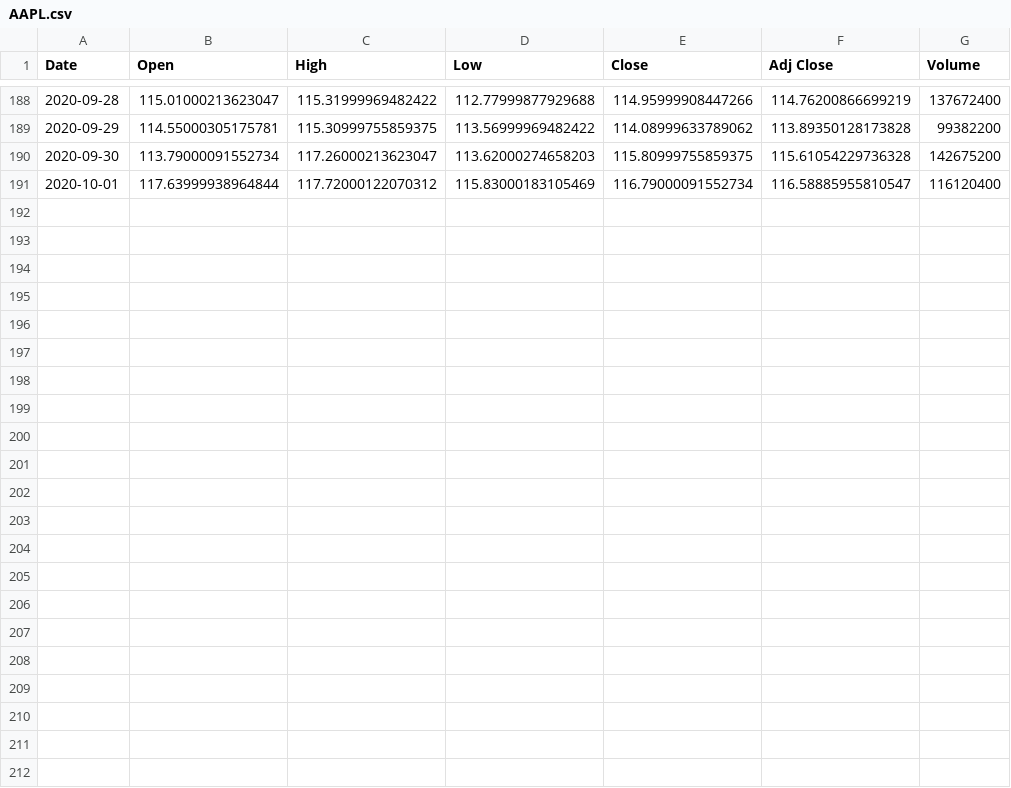
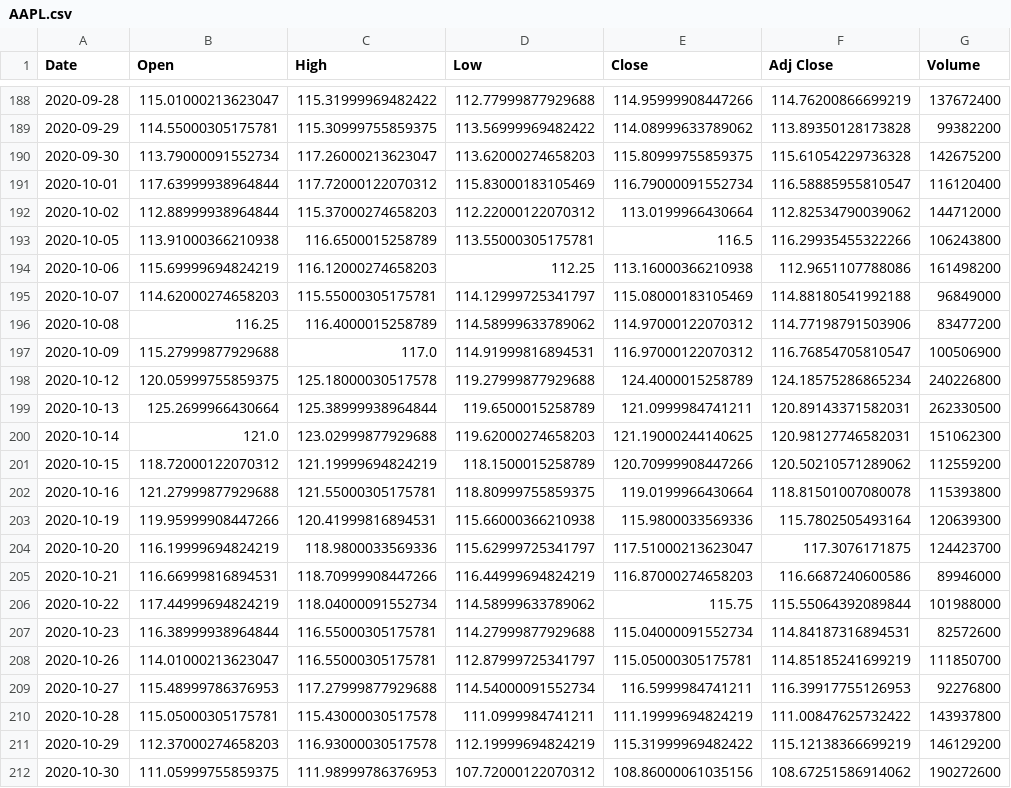
Before and after one commit to forevermango/back-end-trading-app, a CSV file: AAPL.csv, drawn as a sheet; only a part is shown, gaps mark what is left out; the diff names each change by its address in the sheet, - before the commit and + after, or states it on an @@ line.

Commit message:
creating tables for database

```diff
--- a/AAPL.csv
+++ b/AAPL.csv
+row 192: 2020-10-02 | 112.88999938964844 | 115.37000274658203 | 112.22000122070312 | 113.0199966430664 | 112.82534790039062 | 144712000
+row 193: 2020-10-05 | 113.91000366210938 | 116.6500015258789 | 113.55000305175781 | 116.5 | 116.29935455322266 | 106243800
+row 194: 2020-10-06 | 115.69999694824219 | 116.12000274658203 | 112.25 | 113.16000366210938 | 112.9651107788086 | 161498200
+row 195: 2020-10-07 | 114.62000274658203 | 115.55000305175781 | 114.12999725341797 | 115.08000183105469 | 114.88180541992188 | 96849000
+row 196: 2020-10-08 | 116.25 | 116.4000015258789 | 114.58999633789062 | 114.97000122070312 | 114.77198791503906 | 83477200
+row 197: 2020-10-09 | 115.27999877929688 | 117.0 | 114.91999816894531 | 116.97000122070312 | 116.76854705810547 | 100506900
+row 198: 2020-10-12 | 120.05999755859375 | 125.18000030517578 | 119.27999877929688 | 124.4000015258789 | 124.18575286865234 | 240226800
+row 199: 2020-10-13 | 125.2699966430664 | 125.38999938964844 | 119.6500015258789 | 121.0999984741211 | 120.89143371582031 | 262330500
+row 200: 2020-10-14 | 121.0 | 123.02999877929688 | 119.62000274658203 | 121.19000244140625 | 120.98127746582031 | 151062300
+row 201: 2020-10-15 | 118.72000122070312 | 121.19999694824219 | 118.1500015258789 | 120.70999908447266 | 120.50210571289062 | 112559200
+row 202: 2020-10-16 | 121.27999877929688 | 121.55000305175781 | 118.80999755859375 | 119.0199966430664 | 118.81501007080078 | 115393800
+row 203: 2020-10-19 | 119.95999908447266 | 120.41999816894531 | 115.66000366210938 | 115.9800033569336 | 115.7802505493164 | 120639300
+row 204: 2020-10-20 | 116.19999694824219 | 118.9800033569336 | 115.62999725341797 | 117.51000213623047 | 117.3076171875 | 124423700
+row 205: 2020-10-21 | 116.66999816894531 | 118.70999908447266 | 116.44999694824219 | 116.87000274658203 | 116.6687240600586 | 89946000
+row 206: 2020-10-22 | 117.44999694824219 | 118.04000091552734 | 114.58999633789062 | 115.75 | 115.55064392089844 | 101988000
+row 207: 2020-10-23 | 116.38999938964844 | 116.55000305175781 | 114.27999877929688 | 115.04000091552734 | 114.84187316894531 | 82572600
+row 208: 2020-10-26 | 114.01000213623047 | 116.55000305175781 | 112.87999725341797 | 115.05000305175781 | 114.85185241699219 | 111850700
+row 209: 2020-10-27 | 115.48999786376953 | 117.27999877929688 | 114.54000091552734 | 116.5999984741211 | 116.39917755126953 | 92276800
+row 210: 2020-10-28 | 115.05000305175781 | 115.43000030517578 | 111.0999984741211 | 111.19999694824219 | 111.00847625732422 | 143937800
+row 211: 2020-10-29 | 112.37000274658203 | 116.93000030517578 | 112.19999694824219 | 115.31999969482422 | 115.12138366699219 | 146129200
+row 212: 2020-10-30 | 111.05999755859375 | 111.98999786376953 | 107.72000122070312 | 108.86000061035156 | 108.67251586914062 | 190272600
```
Also changed, not shown: 2 other files.
